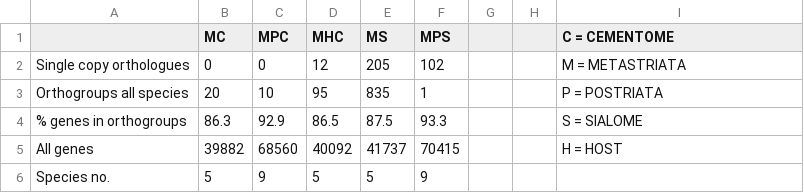
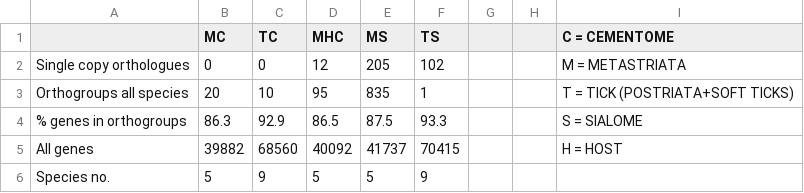
Before and after one commit to aelezi01/Comparative-analysis-of-tick-cementome, a CSV file: comparison statsAll.csv, drawn as a sheet.

```diff
--- a/comparison statsAll.csv
+++ b/comparison statsAll.csv
@@ -1,4 +1,4 @@
-,MC,MPC,MHC,MS,MPS,,,C = CEMENTOME
+,MC,TC,MHC,MS,TS,,,C = CEMENTOME
 Single copy orthologues,0,0,12,205,102,,,M = METASTRIATA
-Orthogroups all species,20,10,95,835,1,,,P = POSTRIATA
+Orthogroups all species,20,10,95,835,1,,,T = TICK (POSTRIATA+SOFT TICKS)
 % genes in  orthogroups,86.3,92.9,86.5,87.5,93.3,,,S = SIALOME
```
Also changed, not shown: 1 other file.
